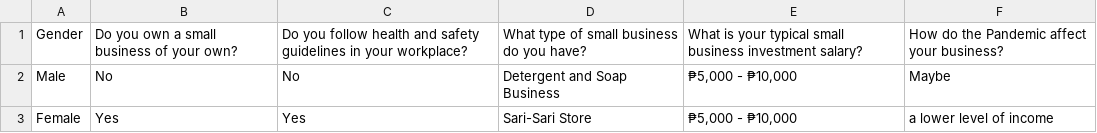
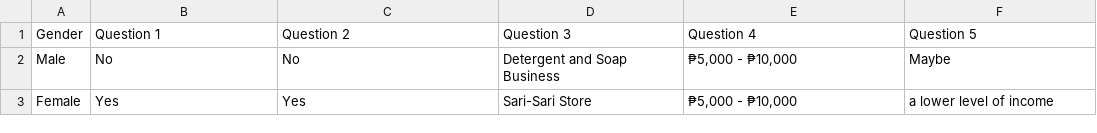
Before and after one commit to MiclatJohnJoshua/BsCpE-3-1_-John-Joshua-Miclat_-MATH14, a CSV file: 201911344_Miclat, JJM (1).csv, drawn as a sheet; only a part is shown.

Commit message:
Add files via upload

```diff
--- a/201911344_Miclat, JJM (1).csv
+++ b/201911344_Miclat, JJM (1).csv
@@ -1,2 +1,2 @@
-Gender,Do you own a small business of your own?,Do you follow health and safety guidelines in your workplace?,What type of small business do you have?,What is your typical small business investment salary?,How do the Pandemic affect your business?
+Gender,Question 1,Question 2,Question 3,Question 4,Question 5
 Male,No,No,Detergent and Soap Business,"₱5,000 - ₱10,000",Maybe
```
